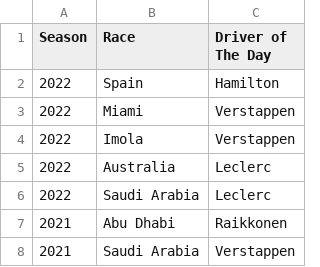
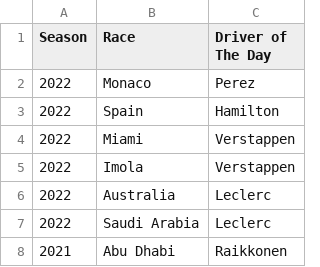
Before and after one commit to katldewitt/f1-driver-of-day, a CSV file: data/DriverOfDay.csv, drawn as a sheet; only a part is shown; the shorter side is filled out with more unchanged rows; the diff names each change by its address in the sheet, - before the commit and + after, or states it on an @@ line.

Commit message:
feat: add Monaco 2022

```diff
--- a/data/DriverOfDay.csv
+++ b/data/DriverOfDay.csv
+row 2: 2022 | Monaco | Perez
```
